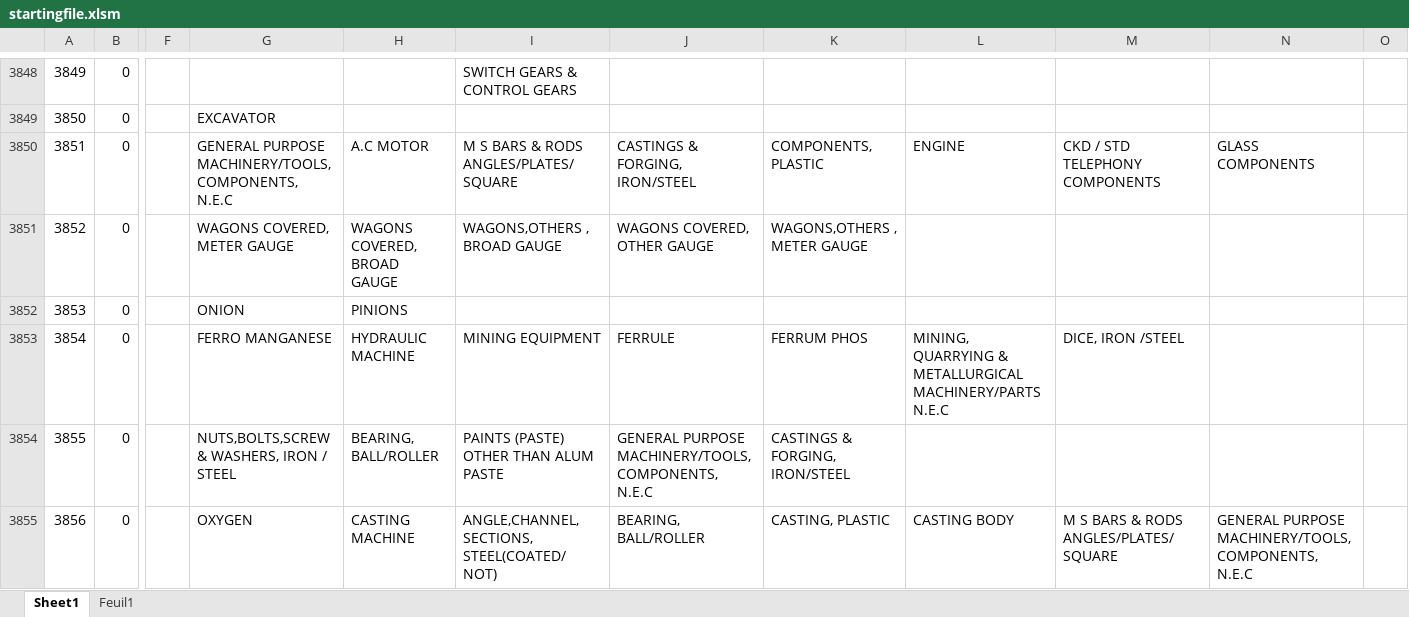
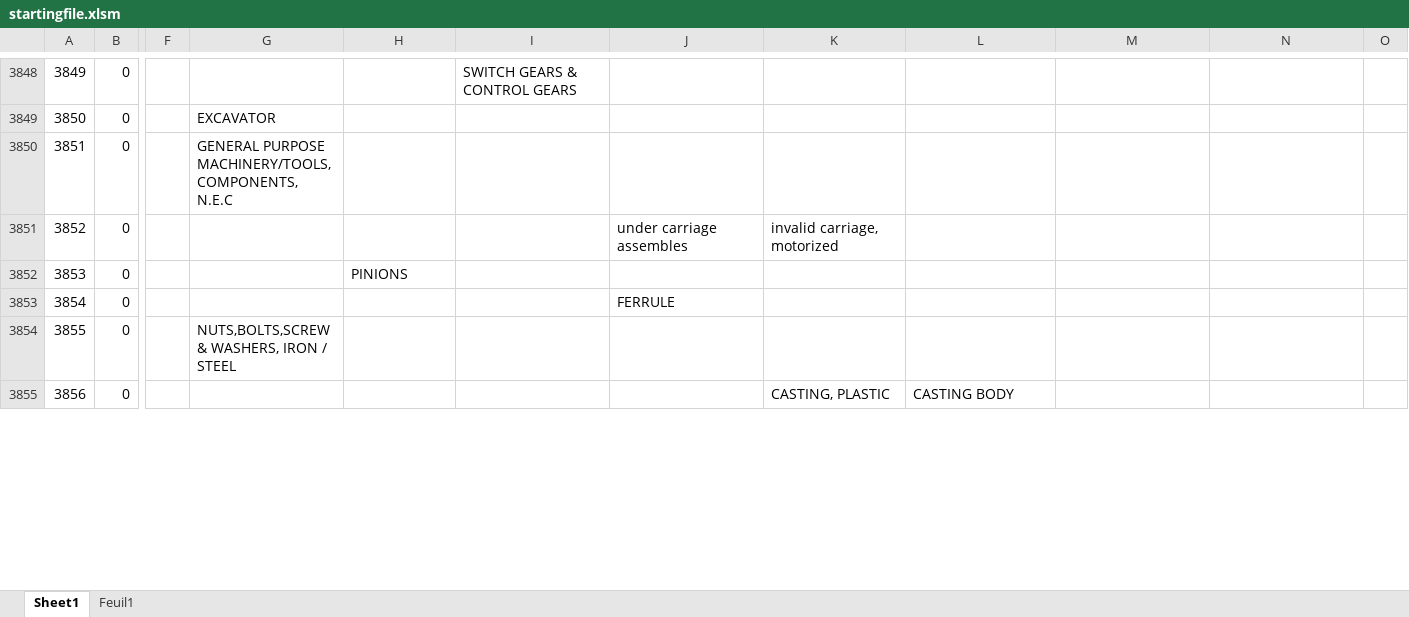
Before and after one commit to JulieLen/asic_corresp, an Excel workbook: startingfile.xlsm, sheet Sheet1, drawn as a sheet; only a part is shown, gaps mark what is left out; values as stored, in another font and other column widths than the file's, no cell formats; the diff covers the shown part only; the diff names each change by its address in the sheet, - before the commit and + after, or states it on an @@ line.

```diff
--- a/startingfile.xlsm (sheet Sheet1)
+++ b/startingfile.xlsm (sheet Sheet1)
-H3850: A.C MOTOR
+H3850: (empty)
-I3850: M S BARS & RODS ANGLES/PLATES/SQUARE
+I3850: (empty)
-J3850: CASTINGS & FORGING, IRON/STEEL
+J3850: (empty)
-K3850: COMPONENTS, PLASTIC
+K3850: (empty)
-L3850: ENGINE
+L3850: (empty)
-M3850: CKD / STD TELEPHONY COMPONENTS
+M3850: (empty)
-N3850: GLASS COMPONENTS
+N3850: (empty)
-G3851: WAGONS COVERED, METER GAUGE
+G3851: (empty)
-H3851: WAGONS COVERED, BROAD GAUGE
+H3851: (empty)
-I3851: WAGONS,OTHERS , BROAD GAUGE
+I3851: (empty)
-J3851: WAGONS COVERED, OTHER GAUGE
+J3851: under carriage assembles
-K3851: WAGONS,OTHERS , METER GAUGE
+K3851: invalid carriage, motorized
-G3852: ONION
+G3852: (empty)
-G3853: FERRO MANGANESE
+G3853: (empty)
-H3853: HYDRAULIC MACHINE
+H3853: (empty)
-I3853: MINING EQUIPMENT
+I3853: (empty)
-K3853: FERRUM PHOS
+K3853: (empty)
-L3853: MINING, QUARRYING & METALLURGICAL MACHINERY/PARTS N.E.C
+L3853: (empty)
-M3853: DICE, IRON /STEEL
+M3853: (empty)
-H3854: BEARING, BALL/ROLLER
+H3854: (empty)
-I3854: PAINTS (PASTE) OTHER THAN ALUM PASTE
+I3854: (empty)
-J3854: GENERAL PURPOSE MACHINERY/TOOLS, COMPONENTS, N.E.C
+J3854: (empty)
-K3854: CASTINGS & FORGING, IRON/STEEL
+K3854: (empty)
-G3855: OXYGEN
+G3855: (empty)
-H3855: CASTING MACHINE
+H3855: (empty)
-I3855: ANGLE,CHANNEL,SECTIONS, STEEL(COATED/ NOT)
+I3855: (empty)
-J3855: BEARING, BALL/ROLLER
+J3855: (empty)
-M3855: M S BARS & RODS ANGLES/PLATES/SQUARE
+M3855: (empty)
-N3855: GENERAL PURPOSE MACHINERY/TOOLS, COMPONENTS, N.E.C
+N3855: (empty)
```
Also changed, not shown: 792 edited cells elsewhere in this sheet, cell formats, 3 other files.
